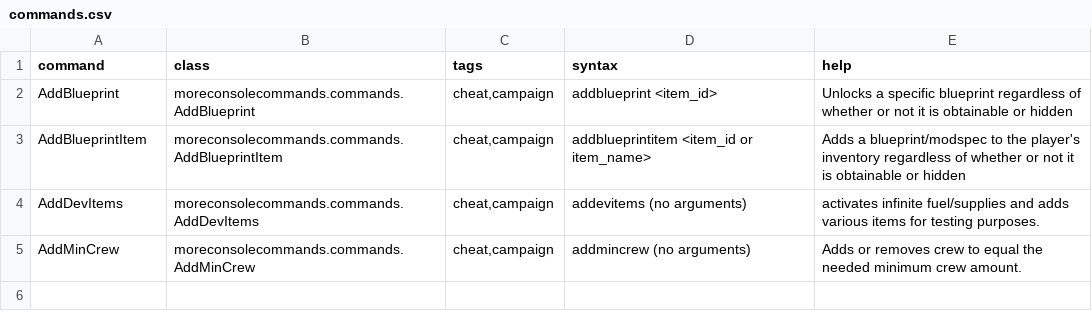
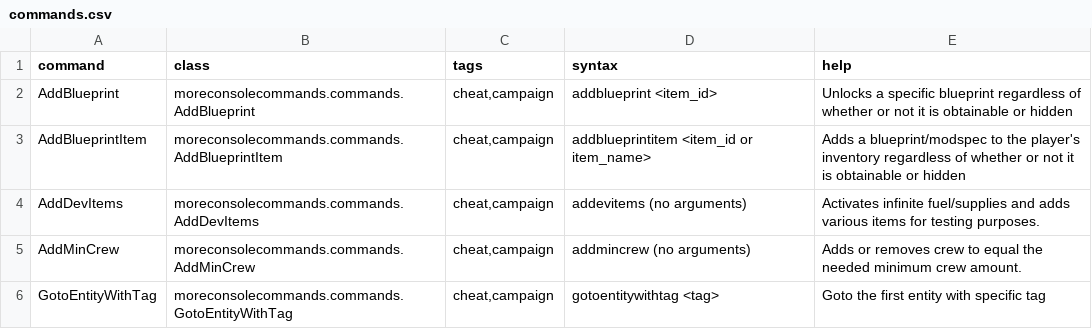
Before and after one commit to AudaxLudos/more-console-commands, a CSV file: data/console/commands.csv, drawn as a sheet.

Commit message:
Add GotoEntityWithTag command

```diff
--- a/data/console/commands.csv
+++ b/data/console/commands.csv
@@ -3,3 +3,4 @@ AddBlueprint,moreconsolecommands.commands.AddBlueprint,"cheat,campaign",addbluep
 AddBlueprintItem,moreconsolecommands.commands.AddBlueprintItem,"cheat,campaign",addblueprintitem <item_id or item_name>,Adds a blueprint/modspec to the player's inventory regardless of whether or not it is obtainable or hidden,
-AddDevItems,moreconsolecommands.commands.AddDevItems,"cheat,campaign",addevitems (no arguments),activates infinite fuel/supplies and adds various items for testing purposes.,
+AddDevItems,moreconsolecommands.commands.AddDevItems,"cheat,campaign",addevitems (no arguments),Activates infinite fuel/supplies and adds various items for testing purposes.,
 AddMinCrew,moreconsolecommands.commands.AddMinCrew,"cheat,campaign",addmincrew (no arguments),Adds or removes crew to equal the needed minimum crew amount.,
+GotoEntityWithTag,moreconsolecommands.commands.GotoEntityWithTag,"cheat,campaign",gotoentitywithtag <tag>,Goto the first entity with specific tag,
```
Also changed, not shown: 2 other files.
